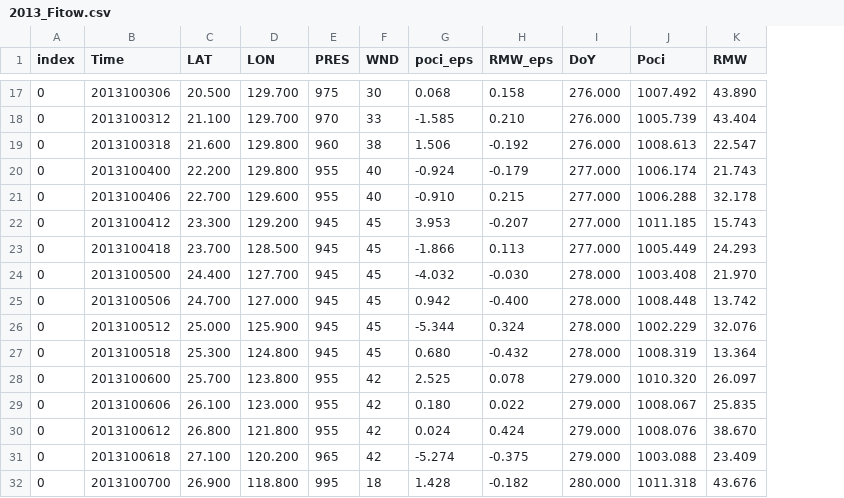
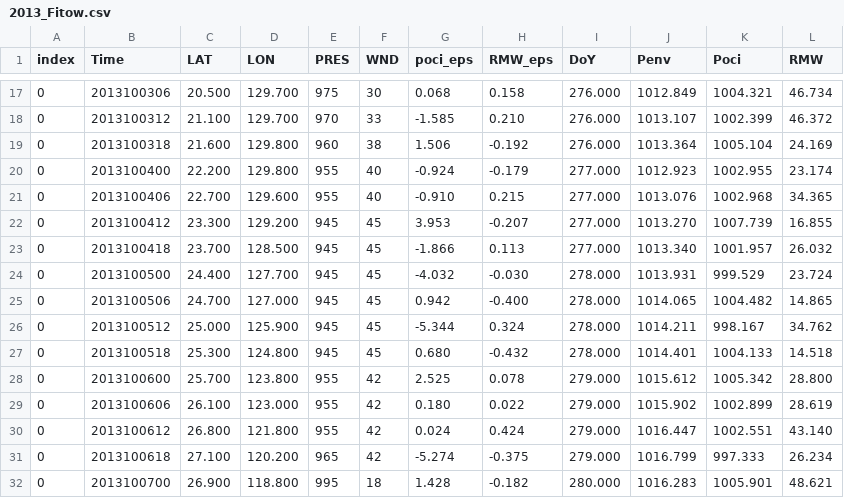
Before and after one commit to luxizhou/tcrm, a CSV file: input/2013_Fitow.csv, drawn as a sheet; only a part is shown, gaps mark what is left out; addresses are those after the commit; the diff covers the shown part only; the diff names each change by its address in the sheet, - before the commit and + after, or states it on an @@ line.

```diff
--- a/input/2013_Fitow.csv
+++ b/input/2013_Fitow.csv
+column J (Penv), rows 17-32: 1012.849 | 1013.107 | 1013.364 | 1012.923 | 1013.076 | 1013.270 | 1013.340 | 1013.931 | 1014.065 | 1014.211 | 1014.401 | 1015.612 | 1015.902 | 1016.447 | 1016.799 | 1016.283
-K17 (Poci): 1007.492
+K17 (Poci): 1004.321
-L17 (RMW): 43.890
+L17 (RMW): 46.734
-K18 (Poci): 1005.739
+K18 (Poci): 1002.399
-L18 (RMW): 43.404
+L18 (RMW): 46.372
-K19 (Poci): 1008.613
+K19 (Poci): 1005.104
-L19 (RMW): 22.547
+L19 (RMW): 24.169
-K20 (Poci): 1006.174
+K20 (Poci): 1002.955
-L20 (RMW): 21.743
+L20 (RMW): 23.174
-K21 (Poci): 1006.288
+K21 (Poci): 1002.968
-L21 (RMW): 32.178
+L21 (RMW): 34.365
-K22 (Poci): 1011.185
+K22 (Poci): 1007.739
-L22 (RMW): 15.743
+L22 (RMW): 16.855
-K23 (Poci): 1005.449
+K23 (Poci): 1001.957
-L23 (RMW): 24.293
+L23 (RMW): 26.032
-K24 (Poci): 1003.408
+K24 (Poci): 999.529
-L24 (RMW): 21.970
+L24 (RMW): 23.724
-K25 (Poci): 1008.448
+K25 (Poci): 1004.482
-L25 (RMW): 13.742
+L25 (RMW): 14.865
-K26 (Poci): 1002.229
+K26 (Poci): 998.167
-L26 (RMW): 32.076
+L26 (RMW): 34.762
-K27 (Poci): 1008.319
+K27 (Poci): 1004.133
-L27 (RMW): 13.364
+L27 (RMW): 14.518
-K28 (Poci): 1010.320
+K28 (Poci): 1005.342
-L28 (RMW): 26.097
+L28 (RMW): 28.800
-K29 (Poci): 1008.067
+K29 (Poci): 1002.899
-L29 (RMW): 25.835
+L29 (RMW): 28.619
-K30 (Poci): 1008.076
+K30 (Poci): 1002.551
-L30 (RMW): 38.670
+L30 (RMW): 43.140
-K31 (Poci): 1003.088
+K31 (Poci): 997.333
-L31 (RMW): 23.409
+L31 (RMW): 26.234
-K32 (Poci): 1011.318
+K32 (Poci): 1005.901
-L32 (RMW): 43.676
+L32 (RMW): 48.621
```
Also changed, not shown: 32 edited cells elsewhere in this file, 2 other files.
